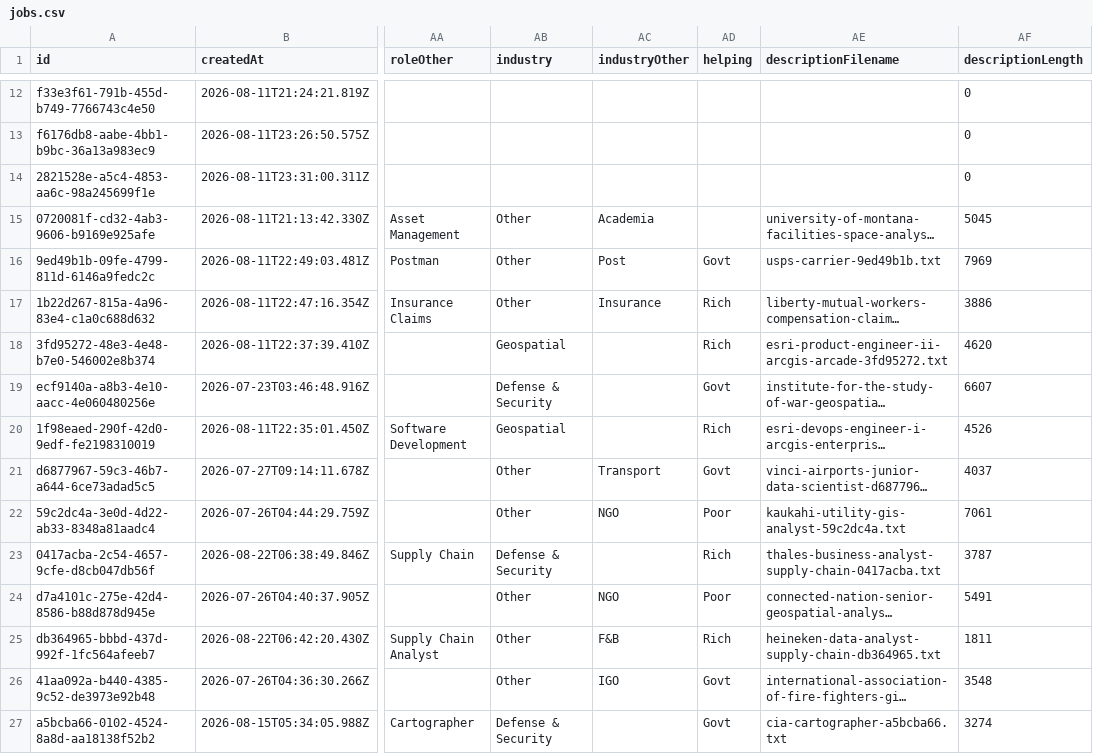
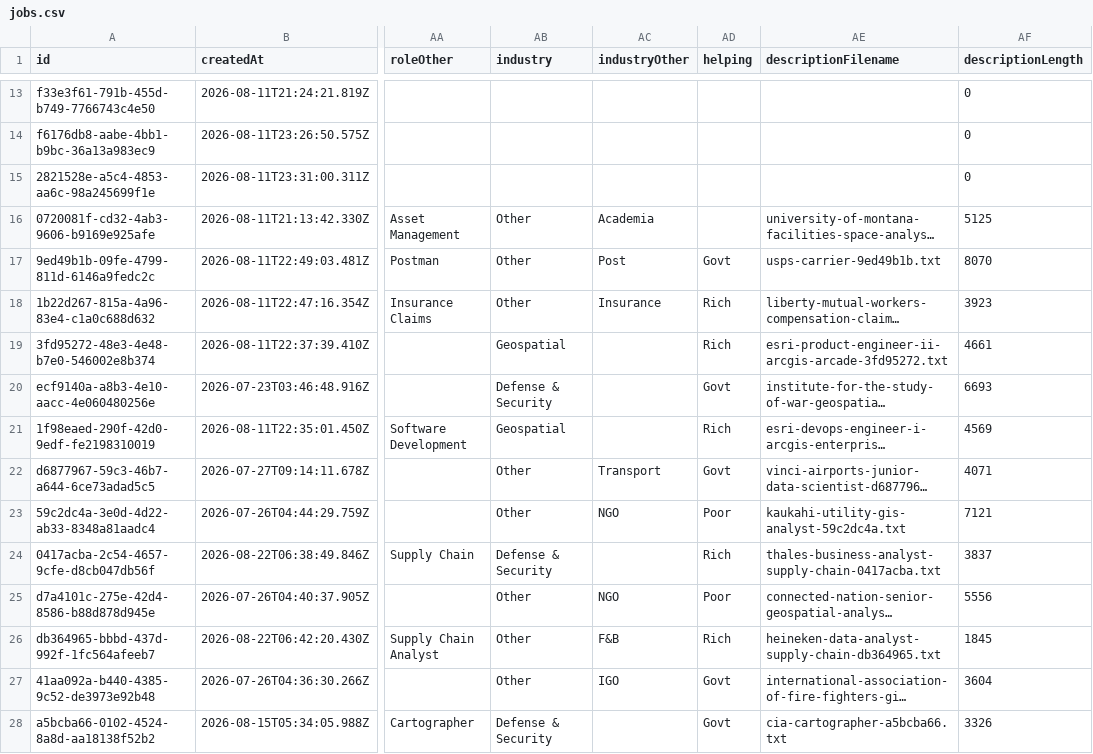
Before and after one commit to geo-theo/job-application-tracker, a CSV file: db/jobs.csv, drawn as a sheet; only a part is shown, gaps mark what is left out; long unchanged cells end in …; addresses are those after the commit; the diff covers the shown part only; the diff names each change by its address in the sheet, - before the commit and + after, or states it on an @@ line.

```diff
--- a/db/jobs.csv
+++ b/db/jobs.csv
-AF16 (descriptionLength): 5045
+AF16 (descriptionLength): 5125
-AF17 (descriptionLength): 7969
+AF17 (descriptionLength): 8070
-AF18 (descriptionLength): 3886
+AF18 (descriptionLength): 3923
-AF19 (descriptionLength): 4620
+AF19 (descriptionLength): 4661
-AF20 (descriptionLength): 6607
+AF20 (descriptionLength): 6693
-AF21 (descriptionLength): 4526
+AF21 (descriptionLength): 4569
-AF22 (descriptionLength): 4037
+AF22 (descriptionLength): 4071
-AF23 (descriptionLength): 7061
+AF23 (descriptionLength): 7121
-AF24 (descriptionLength): 3787
+AF24 (descriptionLength): 3837
-AF25 (descriptionLength): 5491
+AF25 (descriptionLength): 5556
-AF26 (descriptionLength): 1811
+AF26 (descriptionLength): 1845
-AF27 (descriptionLength): 3548
+AF27 (descriptionLength): 3604
-AF28 (descriptionLength): 3274
+AF28 (descriptionLength): 3326
```
Also changed, not shown: 1 added row and 30 edited cells elsewhere in this file, 1 other file.
